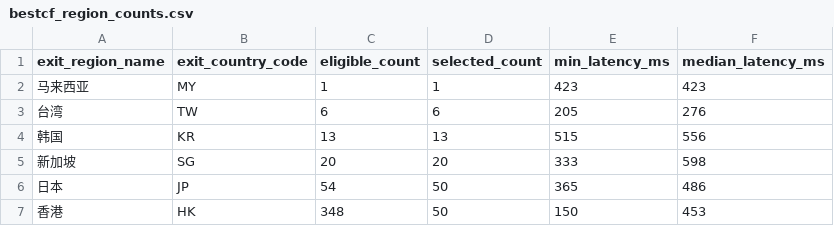
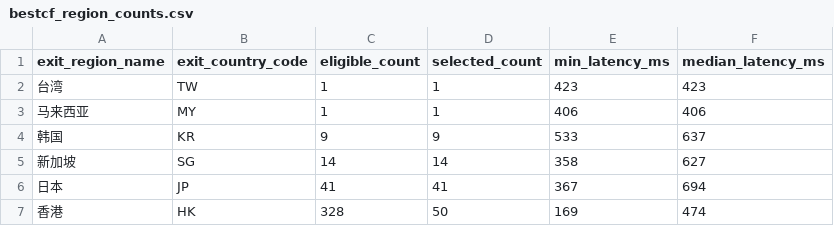
Before and after one commit to User-Pass320/bestcf-auto, a CSV file: public/bestcf_region_counts.csv, drawn as a sheet.

```diff
--- a/public/bestcf_region_counts.csv
+++ b/public/bestcf_region_counts.csv
@@ -1,7 +1,7 @@
 exit_region_name,exit_country_code,eligible_count,selected_count,min_latency_ms,median_latency_ms
-马来西亚,MY,1,1,423,423
-台湾,TW,6,6,205,276
-韩国,KR,13,13,515,556
-新加坡,SG,20,20,333,598
-日本,JP,54,50,365,486
-香港,HK,348,50,150,453
+台湾,TW,1,1,423,423
+马来西亚,MY,1,1,406,406
+韩国,KR,9,9,533,637
+新加坡,SG,14,14,358,627
+日本,JP,41,41,367,694
+香港,HK,328,50,169,474
```
Also changed, not shown: public/bestcf_geo_provider_stats.csv, public/bestcf_other_regions.csv, 4 other files.
